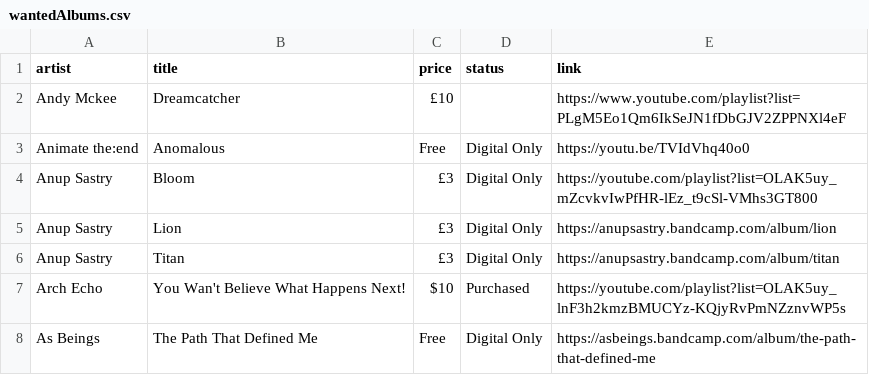
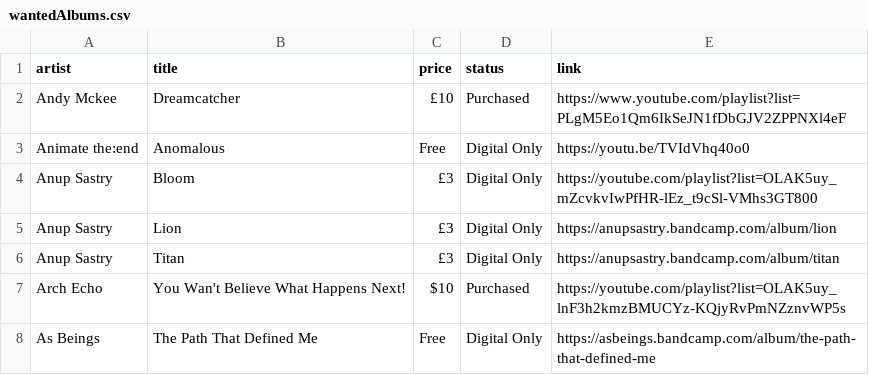
Before and after one commit to benkio/benkio.github.io, a CSV file: data/wantedAlbums.csv, drawn as a sheet; only a part is shown.

Commit message:
`Andy McKee` Purchased

```diff
--- a/data/wantedAlbums.csv
+++ b/data/wantedAlbums.csv
@@ -1,3 +1,3 @@
 artist,title,price,status,link
-Andy Mckee,Dreamcatcher,£10,,https://www.youtube.com/playlist?list=PLgM5Eo1Qm6IkSeJN1fDbGJV2ZPPNXl4eF
+Andy Mckee,Dreamcatcher,£10,Purchased,https://www.youtube.com/playlist?list=PLgM5Eo1Qm6IkSeJN1fDbGJV2ZPPNXl4eF
 Animate the:end,Anomalous,Free,Digital Only,https://youtu.be/TVIdVhq40o0
```
Also changed, not shown: 1 other file.
